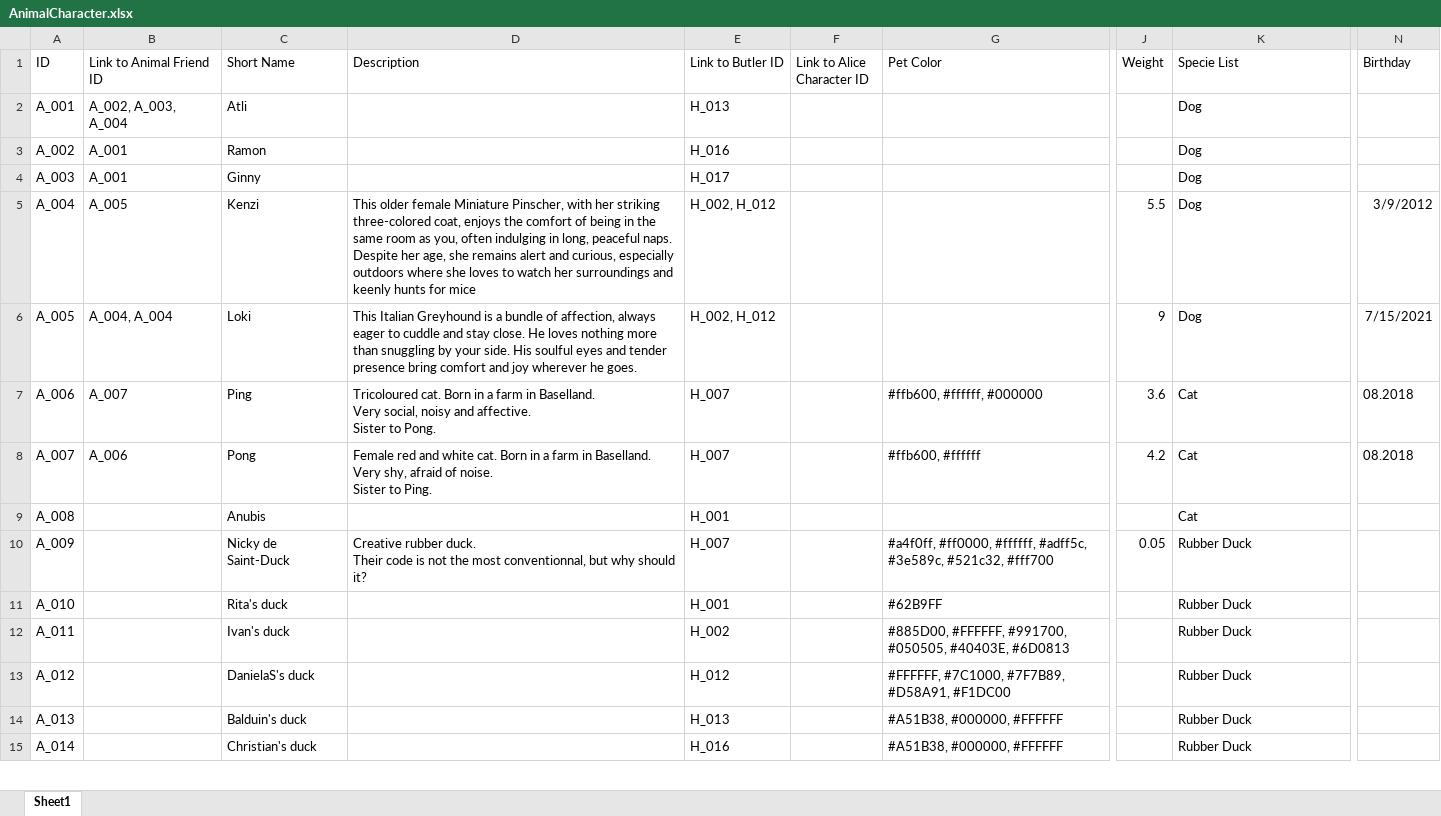
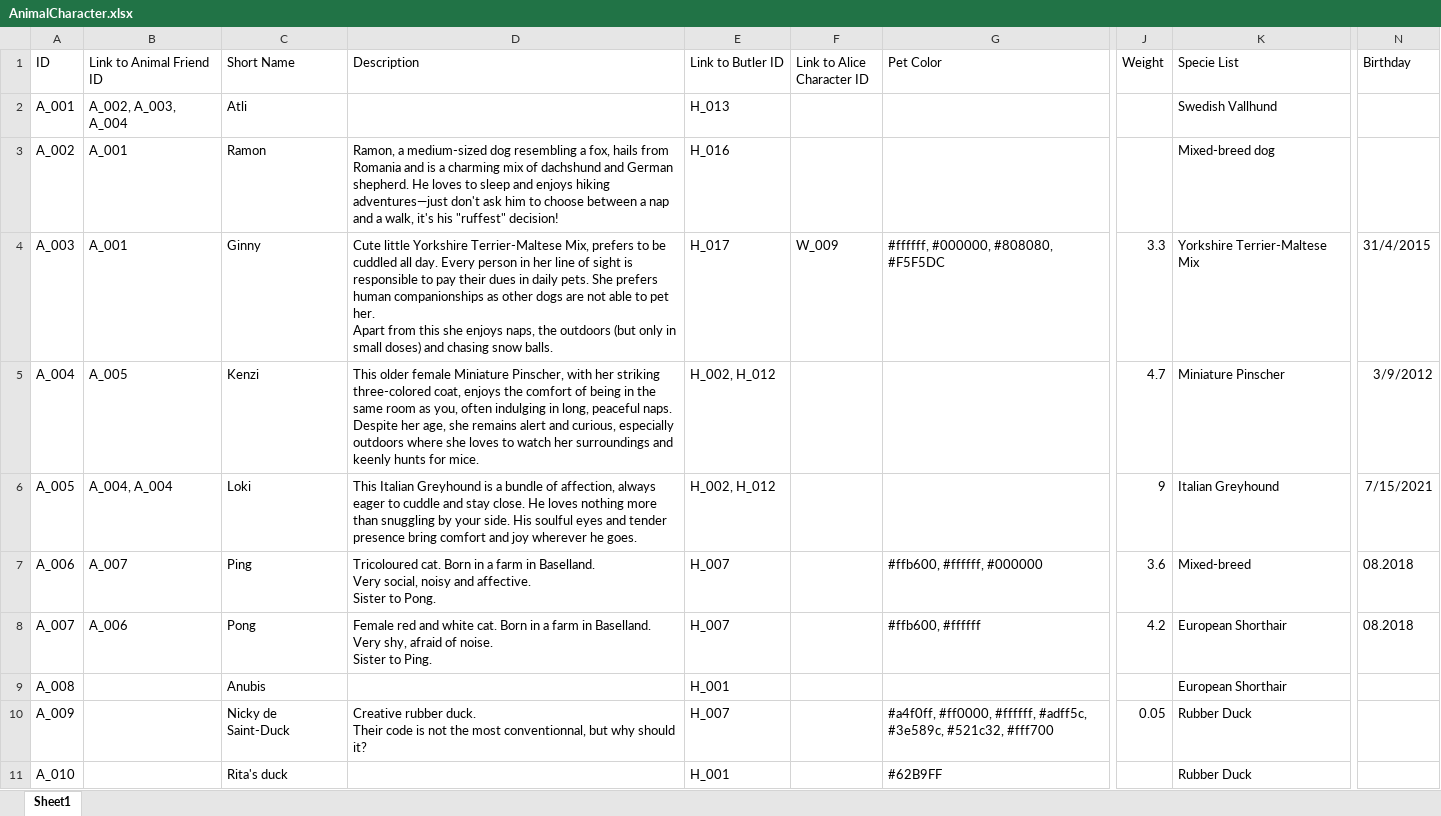
Before and after one commit to dasch-swiss/daschland-scripts, an Excel workbook: data/Spreadsheet_Data/AnimalCharacter.xlsx, sheet Sheet1, drawn as a sheet; only a part is shown, gaps mark what is left out; the shorter side is filled out with more unchanged rows; values as stored, in another font and other column widths than the file's, no borders; ↵ is a line break in a cell; the diff names each change by its address in the sheet, - before the commit and + after, or states it on an @@ line.

Commit message:
fix: data model and animalcharacter xlsx

```diff
--- a/data/Spreadsheet_Data/AnimalCharacter.xlsx (sheet Sheet1)
+++ b/data/Spreadsheet_Data/AnimalCharacter.xlsx (sheet Sheet1)
-K2 (Specie List): Dog
+K2 (Specie List): Swedish Vallhund
-D3 (Description): (empty)
+D3 (Description): Ramon, a medium-sized dog resembling a fox, hails from Romania and is a charming mix of dachshund and German shepherd. He loves to sleep and enjoys hiking adventures—just don't ask him to choose between a nap and a walk, it's his "ruffest" decision!
-K3 (Specie List): Dog
+K3 (Specie List): Mixed-breed dog
-D4 (Description): (empty)
+D4 (Description): Cute little Yorkshire Terrier-Maltese Mix, prefers to be cuddled all day. Every person in her line of sight is responsible to pay their dues in daily pets. She prefers human companionships as other dogs are not able to pet her. ↵ Apart from this she enjoys naps, the outdoors (but only in small doses) and chasing snow balls.
-F4 (Link to Alice Character ID): (empty)
+F4 (Link to Alice Character ID): W_009
-G4 (Pet Color): (empty)
+G4 (Pet Color): #ffffff, #000000, #808080, #F5F5DC
-J4 (Weight): (empty)
+J4 (Weight): 3.3
-K4 (Specie List): Dog
+K4 (Specie List): Yorkshire Terrier-Maltese Mix
-N4 (Birthday): (empty)
+N4 (Birthday): 31/4/2015
-D5 (Description): …hunts for mice
+D5 (Description): …hunts for mice.
-J5 (Weight): 5.5
+J5 (Weight): 4.7
-K5 (Specie List): Dog
+K5 (Specie List): Miniature Pinscher
-K6 (Specie List): Dog
+K6 (Specie List): Italian Greyhound
-K7 (Specie List): Cat
+K7 (Specie List): Mixed-breed
-K8:K9 (Specie List): Cat
+K8:K9 (Specie List): European Shorthair
```
Also changed, not shown: data_model_files/lists/list.xlsx, 2 other files.
